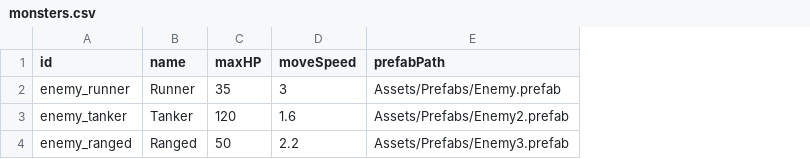
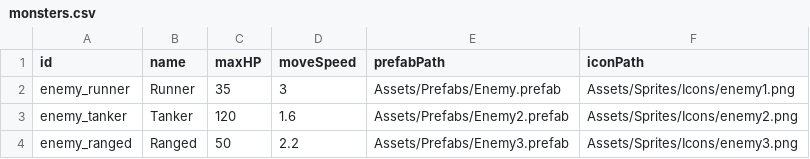
Before and after one commit to DaehoDaeho/Vamsur, a CSV file: Assets/DataTables/monsters.csv, drawn as a sheet; the diff names each change by its address in the sheet, - before the commit and + after, or states it on an @@ line.

```diff
--- a/Assets/DataTables/monsters.csv
+++ b/Assets/DataTables/monsters.csv
+column F (iconPath), rows 2-4: Assets/Sprites/Icons/enemy1.png | Assets/Sprites/Icons/enemy2.png | Assets/Sprites/Icons/enemy3.png
```
Also changed, not shown: 18 other files.
